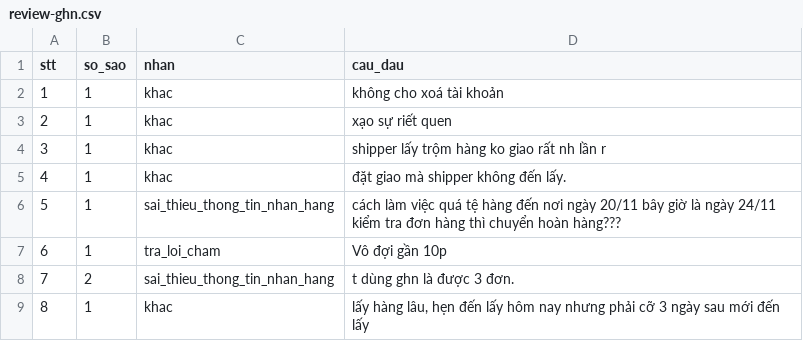
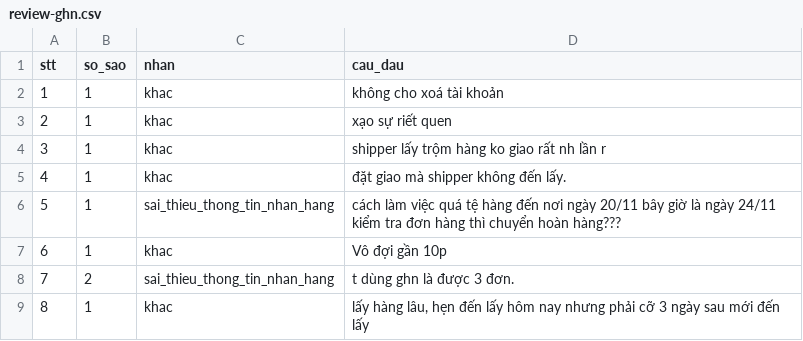
Before and after one commit to sybui2004/K5-Day15-L3B-J97, a CSV file: evidence/review-ghn.csv, drawn as a sheet; only a part is shown.

Commit message:
evidence: đối chiếu nhãn 20 review đầu, stt 6 chuyển sang khac
Người 2 duyệt bản đề xuất, lệch 3/20. Đối chiếu toàn văn: stt 5, 7 giữ sai_thieu_thong_tin_nhan_hang; stt 6 không rõ đợi gì nên chuyển khac. tra_loi_cham 1 -> 0, khac 92 -> 93.

```diff
--- a/evidence/review-ghn.csv
+++ b/evidence/review-ghn.csv
@@ -6,3 +6,3 @@ stt,so_sao,nhan,cau_dau
 5,1,sai_thieu_thong_tin_nhan_hang,cách làm việc quá tệ hàng đến nơi ngày 20/11 bây giờ là ngày 24/11 kiểm tra đơn hàng thì chuyển hoàn hàng???
-6,1,tra_loi_cham,Vô đợi gần 10p
+6,1,khac,Vô đợi gần 10p
 7,2,sai_thieu_thong_tin_nhan_hang,t dùng ghn là được 3 đơn.
```
Also changed, not shown: 1 other file.
